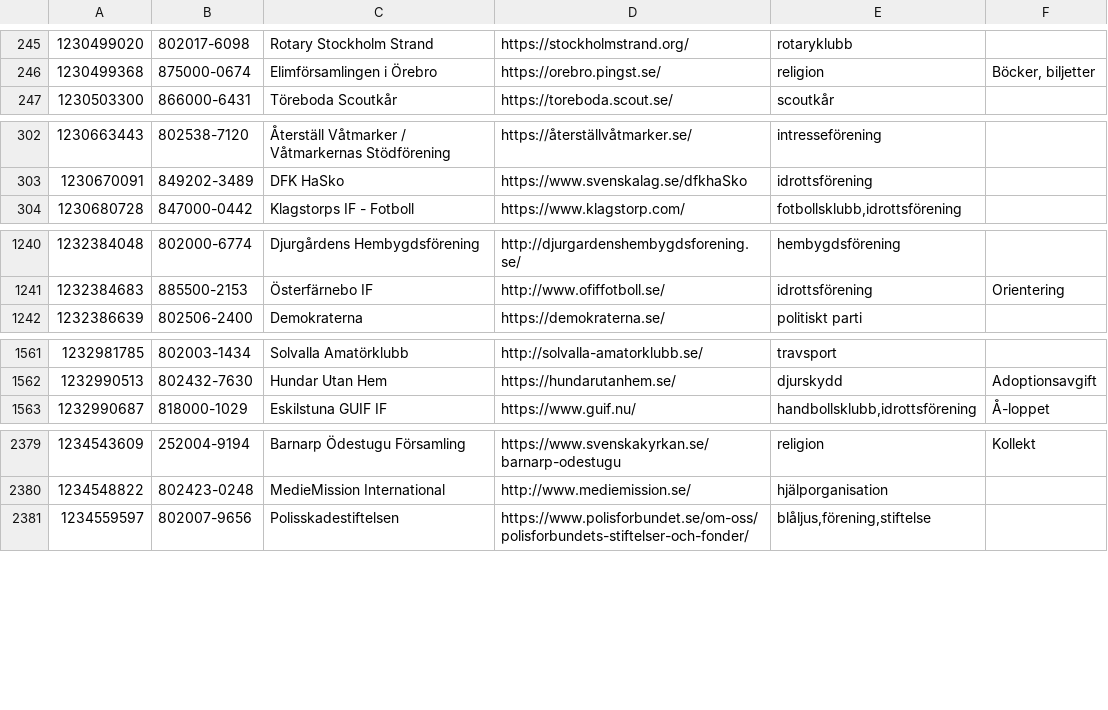
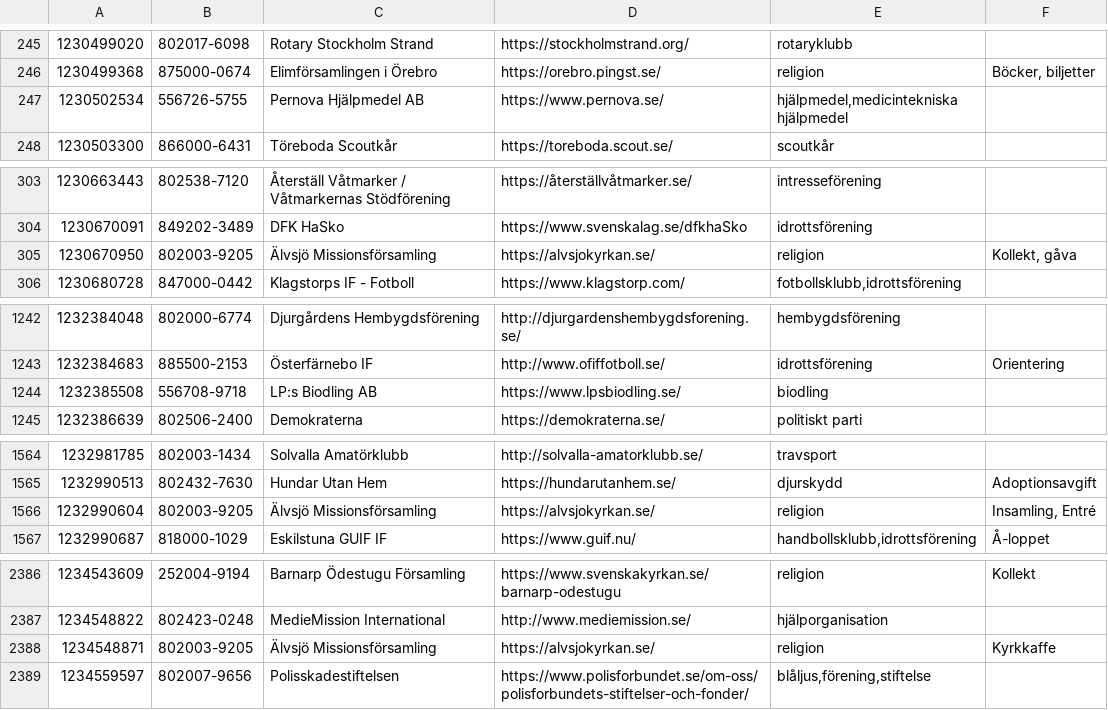
Before and after one commit to cisene/swish-123, a TSV file: text/swish-123-datasource.tsv, drawn as a sheet; only a part is shown, gaps mark what is left out; the diff covers the shown part only; the diff names each change by its address in the sheet, - before the commit and + after, or states it on an @@ line.

```diff
--- a/text/swish-123-datasource.tsv
+++ b/text/swish-123-datasource.tsv
+row 247: 1230502534 | 556726-5755 | Pernova Hjälpmedel AB | https://www.pernova.se/ | hjälpmedel,medicintekniska hjälpmedel
+row 305: 1230670950 | 802003-9205 | Älvsjö Missionsförsamling | https://alvsjokyrkan.se/ | religion | Kollekt, gåva
+row 1244: 1232385508 | 556708-9718 | LP:s Biodling AB | https://www.lpsbiodling.se/ | biodling
+row 1566: 1232990604 | 802003-9205 | Älvsjö Missionsförsamling | https://alvsjokyrkan.se/ | religion | Insamling, Entré
+row 2388: 1234548871 | 802003-9205 | Älvsjö Missionsförsamling | https://alvsjokyrkan.se/ | religion | Kyrkkaffe
```
Also changed, not shown: 9 added rows and 1 edited cell elsewhere in this file, text/swish-123-datasource.csv, 4 other files.
